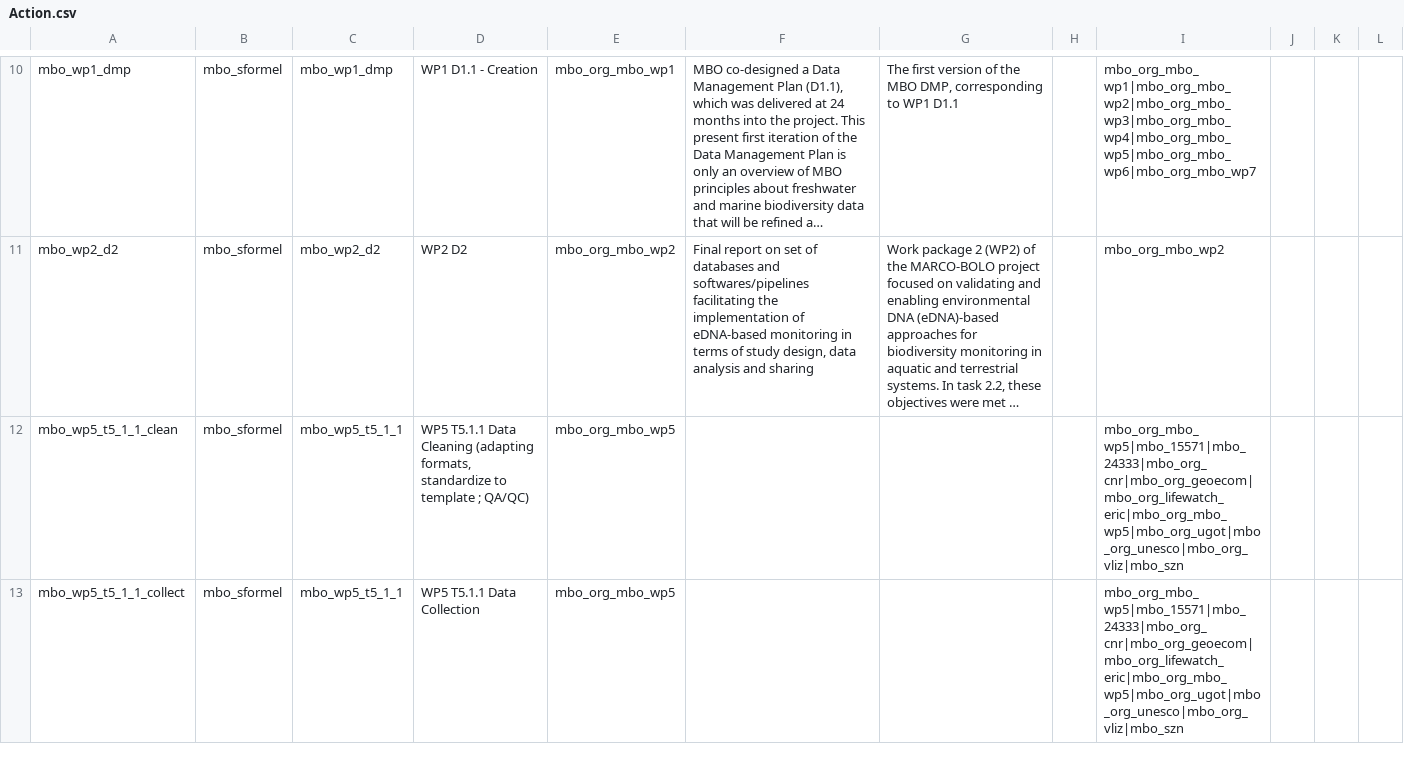
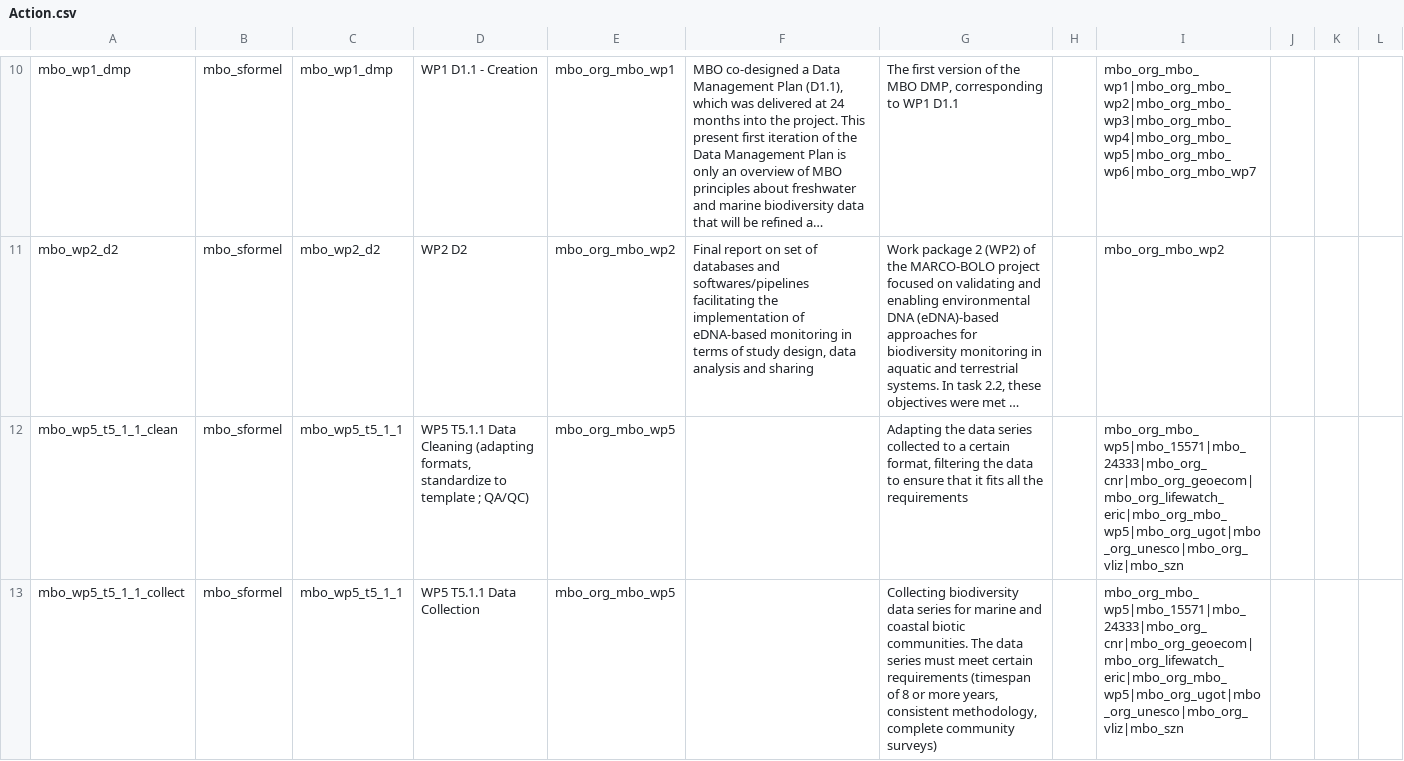
Before and after one commit to marco-bolo/csv-to-json-ld, a CSV file: data/Action.csv, drawn as a sheet; only a part is shown, gaps mark what is left out; long unchanged cells end in …; the diff covers the shown part only; the diff names each change by its address in the sheet, - before the commit and + after, or states it on an @@ line.

```diff
--- a/data/Action.csv
+++ b/data/Action.csv
-G12: (empty)
+G12: Adapting the data series collected to a certain format, filtering the data to ensure that it fits all the requirements
-G13: (empty)
+G13: Collecting biodiversity data series for marine and coastal biotic communities. The data series must meet certain requirements (timespan of 8 or more years, consistent methodology, complete community surveys)
```
Also changed, not shown: 3 added rows and 1 edited cell elsewhere in this file, data/Dataset.csv, data/Person.csv, 1 other file.
